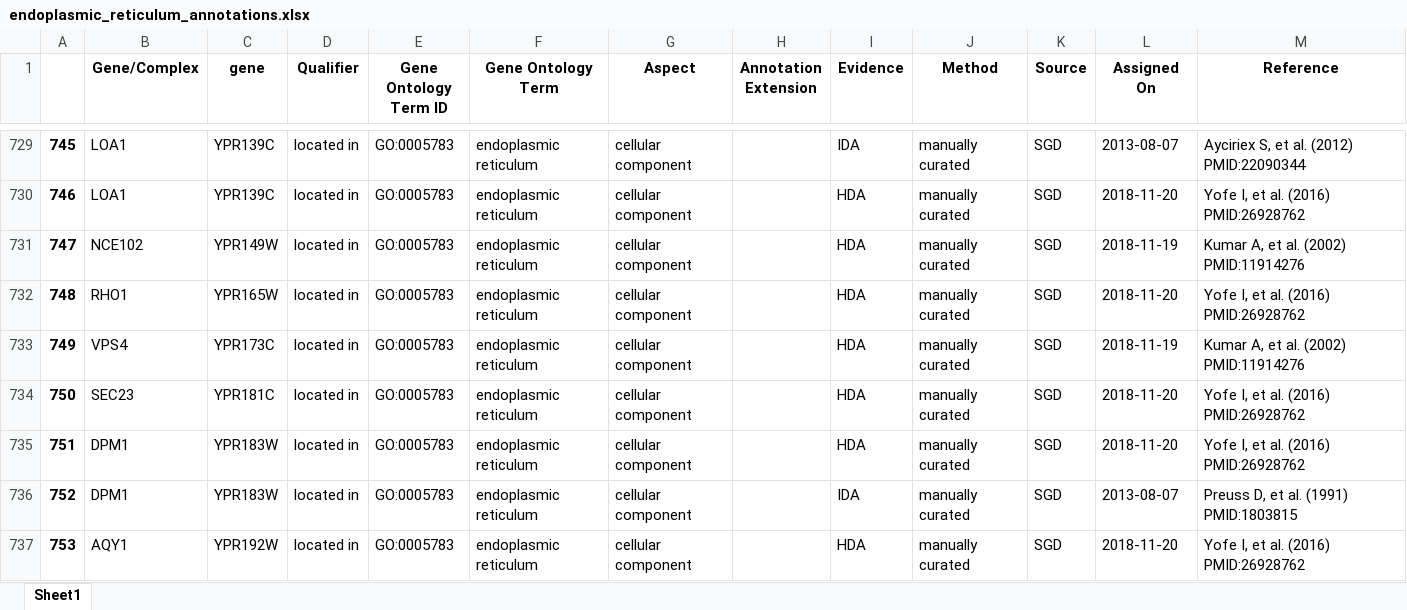
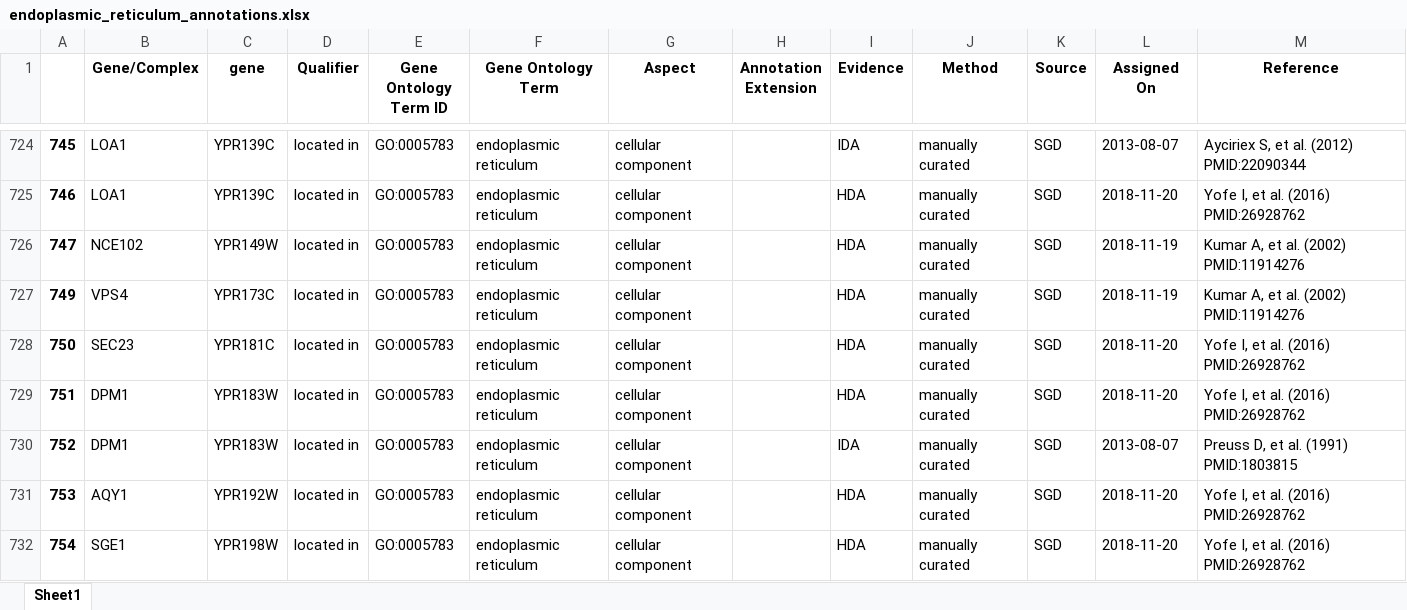
Before and after one commit to hongzhonglu/large_scale_yeast_proteomics_analysis, an Excel workbook: data/sce_compartment_curation/2026_curated/endoplasmic_reticulum_annotations.xlsx, sheet Sheet1, drawn as a sheet; only a part is shown, gaps mark what is left out; the shorter side is filled out with more unchanged rows; values as stored, in another font and other column widths than the file's, no borders; the diff covers the shown part only; the diff names each change by its address in the sheet, - before the commit and + after, or states it on an @@ line.

```diff
--- a/data/sce_compartment_curation/2026_curated/endoplasmic_reticulum_annotations.xlsx (sheet Sheet1)
+++ b/data/sce_compartment_curation/2026_curated/endoplasmic_reticulum_annotations.xlsx (sheet Sheet1)
-row 732: 748 | RHO1 | YPR165W | located in | GO:0005783 | endoplasmic reticulum | cellular component |  | HDA | manually curated | SGD | 2018-11-20 | Yofe I, et al. (2016) PMID:26928762
```
Also changed, not shown: 5 removed rows elsewhere in this sheet, data/sce_compartment_curation/2026_curated/Golgi_apparatus_annotations.xlsx, data/sce_compartment_curation/2026_curated/Golgi_membrane_annotations.xlsx, 20 other files.
